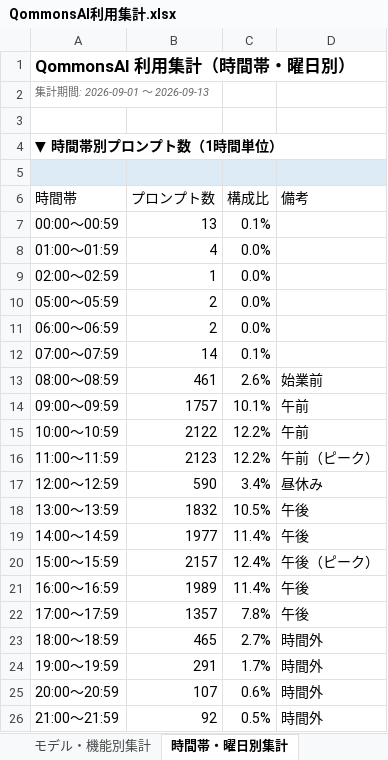
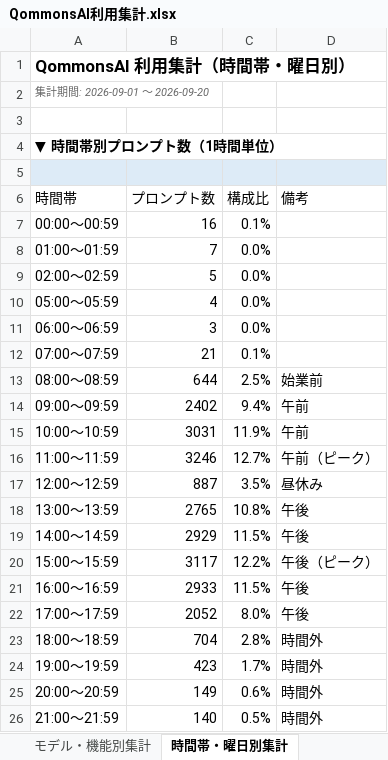
Before and after one commit to pikaring/claude-code, an Excel workbook: QommonsAI利用集計.xlsx, sheet 時間帯・曜日別集計, drawn as a sheet; only a part is shown; values as stored, in another font and other column widths than the file's, no borders; the diff covers the shown part only; the diff names each change by its address in the sheet, - before the commit and + after, or states it on an @@ line.

```diff
--- a/QommonsAI利用集計.xlsx (sheet 時間帯・曜日別集計)
+++ b/QommonsAI利用集計.xlsx (sheet 時間帯・曜日別集計)
-A2 (時間帯): 集計期間: 2026-09-01 〜 2026-09-13
+A2 (時間帯): 集計期間: 2026-09-01 〜 2026-09-20
-B7 (プロンプト数): 13
+B7 (プロンプト数): 16
-B8 (プロンプト数): 4
+B8 (プロンプト数): 7
-B9 (プロンプト数): 1
+B9 (プロンプト数): 5
-B10 (プロンプト数): 2
+B10 (プロンプト数): 4
-B11 (プロンプト数): 2
+B11 (プロンプト数): 3
-B12 (プロンプト数): 14
+B12 (プロンプト数): 21
-B13 (プロンプト数): 461
+B13 (プロンプト数): 644
-C13 (構成比): 2.6%
+C13 (構成比): 2.5%
-B14 (プロンプト数): 1757
+B14 (プロンプト数): 2402
-C14 (構成比): 10.1%
+C14 (構成比): 9.4%
-B15 (プロンプト数): 2122
+B15 (プロンプト数): 3031
-C15 (構成比): 12.2%
+C15 (構成比): 11.9%
-B16 (プロンプト数): 2123
+B16 (プロンプト数): 3246
-C16 (構成比): 12.2%
+C16 (構成比): 12.7%
-B17 (プロンプト数): 590
+B17 (プロンプト数): 887
-C17 (構成比): 3.4%
+C17 (構成比): 3.5%
-B18 (プロンプト数): 1832
+B18 (プロンプト数): 2765
-C18 (構成比): 10.5%
+C18 (構成比): 10.8%
-B19 (プロンプト数): 1977
+B19 (プロンプト数): 2929
-C19 (構成比): 11.4%
+C19 (構成比): 11.5%
-B20 (プロンプト数): 2157
+B20 (プロンプト数): 3117
-C20 (構成比): 12.4%
+C20 (構成比): 12.2%
-B21 (プロンプト数): 1989
+B21 (プロンプト数): 2933
-C21 (構成比): 11.4%
+C21 (構成比): 11.5%
-B22 (プロンプト数): 1357
+B22 (プロンプト数): 2052
-C22 (構成比): 7.8%
+C22 (構成比): 8.0%
-B23 (プロンプト数): 465
+B23 (プロンプト数): 704
-C23 (構成比): 2.7%
+C23 (構成比): 2.8%
-B24 (プロンプト数): 291
+B24 (プロンプト数): 423
-B25 (プロンプト数): 107
+B25 (プロンプト数): 149
-B26 (プロンプト数): 92
+B26 (プロンプト数): 140
```
Also changed, not shown: 7 added rows and 17 edited cells elsewhere in this sheet, sheet 個人別集計, sheet 部署別集計, sheet 課別文字数TOP3, sheet 対応表（メール↔氏名部署）, sheet モデル・機能別集計, sheet 入出力傾向分析, 3 more sheets, reports/QommonsAI利用集計_2026-09.xlsx, 4 other files.
